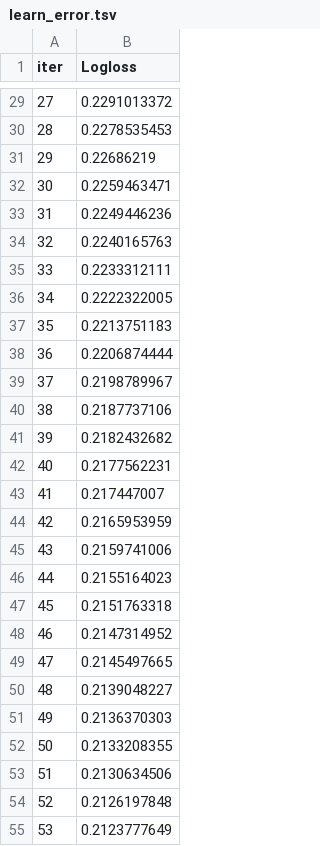
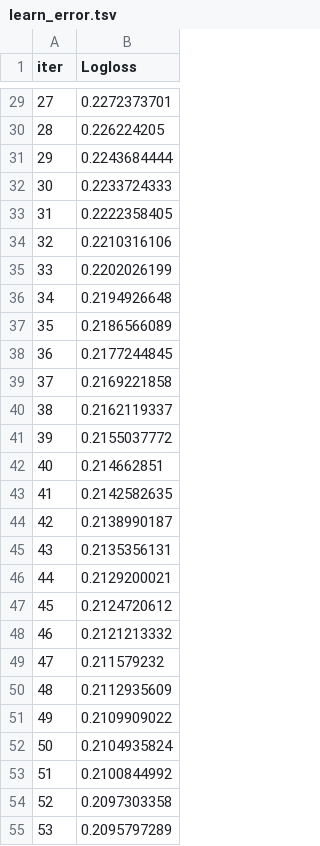
Before and after one commit to martinsoteIo/Predicting_Startup_Acquisitions, a TSV file: startup_investments_project/catboost_info/learn_error.tsv, drawn as a sheet; only a part is shown, gaps mark what is left out; the diff covers the shown part only.

```diff
--- a/startup_investments_project/catboost_info/learn_error.tsv
+++ b/startup_investments_project/catboost_info/learn_error.tsv
@@ -29,27 +29,27 @@ iter	Logloss
-27	0.2291013372
-28	0.2278535453
-29	0.22686219
-30	0.2259463471
-31	0.2249446236
-32	0.2240165763
-33	0.2233312111
-34	0.2222322005
-35	0.2213751183
-36	0.2206874444
-37	0.2198789967
-38	0.2187737106
-39	0.2182432682
-40	0.2177562231
-41	0.217447007
-42	0.2165953959
-43	0.2159741006
-44	0.2155164023
-45	0.2151763318
-46	0.2147314952
-47	0.2145497665
-48	0.2139048227
-49	0.2136370303
-50	0.2133208355
-51	0.2130634506
-52	0.2126197848
-53	0.2123777649
+27	0.2272373701
+28	0.226224205
+29	0.2243684444
+30	0.2233724333
+31	0.2222358405
+32	0.2210316106
+33	0.2202026199
+34	0.2194926648
+35	0.2186566089
+36	0.2177244845
+37	0.2169221858
+38	0.2162119337
+39	0.2155037772
+40	0.214662851
+41	0.2142582635
+42	0.2138990187
+43	0.2135356131
+44	0.2129200021
+45	0.2124720612
+46	0.2121213332
+47	0.211579232
+48	0.2112935609
+49	0.2109909022
+50	0.2104935824
+51	0.2100844992
+52	0.2097303358
+53	0.2095797289
```
Also changed, not shown: 173 edited cells elsewhere in this file, startup_investments_project/catboost_info/time_left.tsv, 5 other files.
